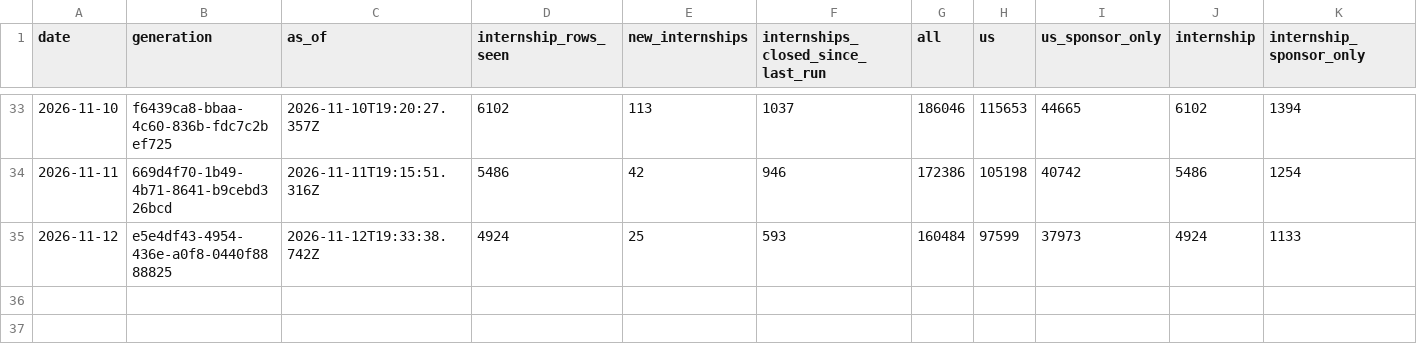
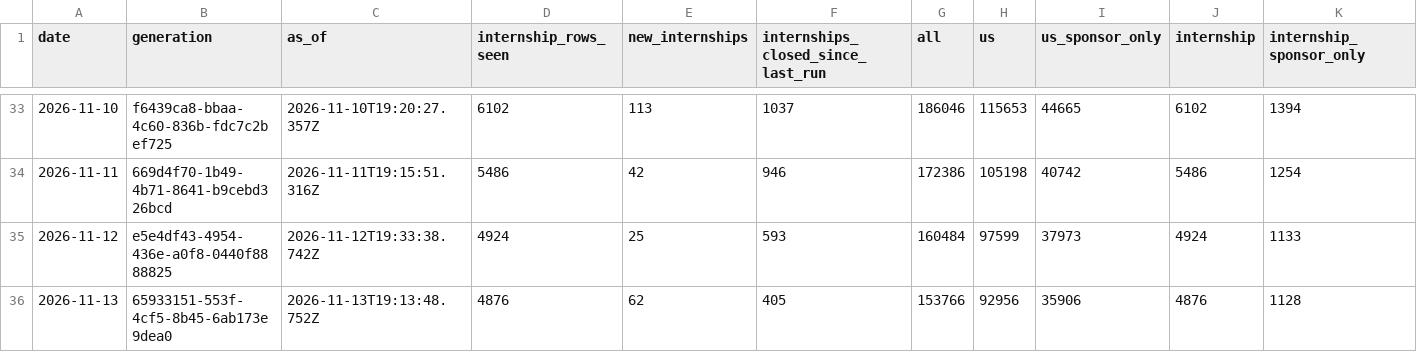
Before and after one commit to mehek-builds/Summer2027-Internships, a CSV file: data/daily-totals.csv, drawn as a sheet; only a part is shown, gaps mark what is left out; rows hold the shown columns only; the diff names each change by its address in the sheet, - before the commit and + after, or states it on an @@ line.

Commit message:
Update list 2026-11-13

```diff
--- a/data/daily-totals.csv
+++ b/data/daily-totals.csv
+row 36: 2026-11-13 | 65933151-553f-4cf5-8b45-6ab173e9dea0 | 2026-11-13T19:13:48.752Z | 4876 | 62 | 405 | 153766 | 92956 | 35906 | 4876 | 1128
```
Also changed, not shown: 9 other files.
